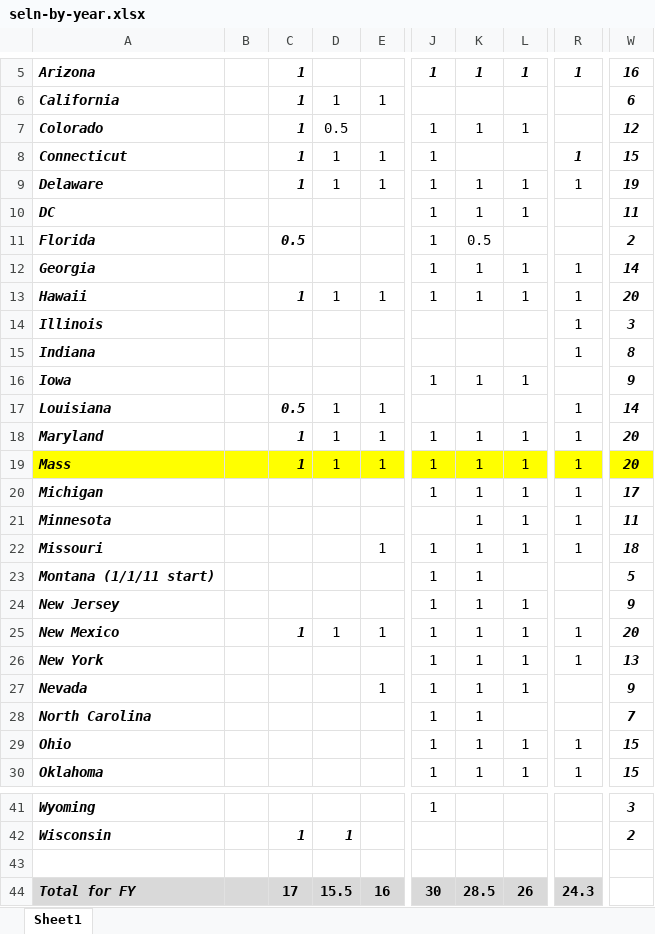
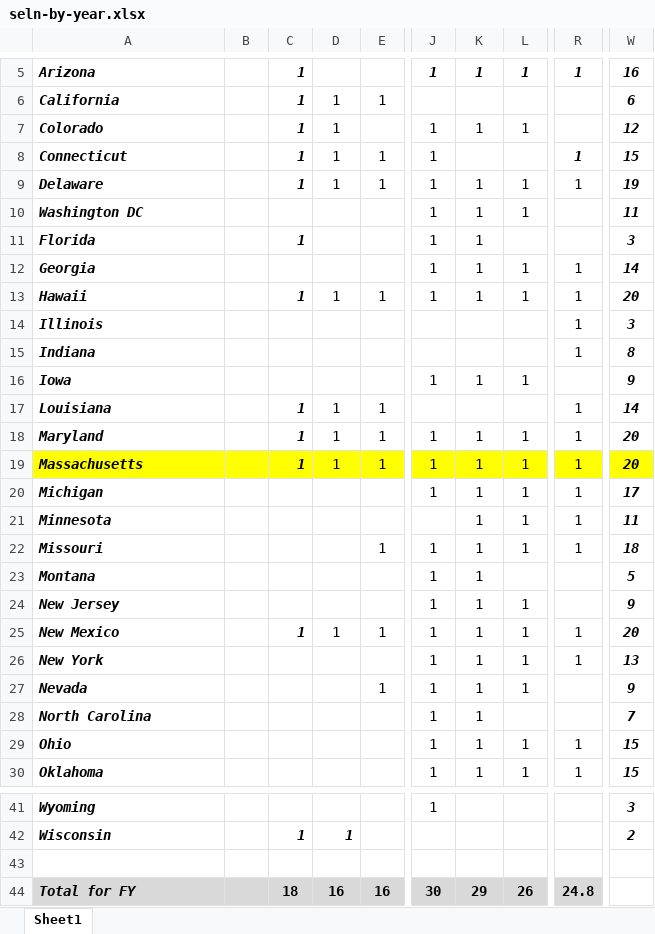
Before and after one commit to communityinclusion/seln_map_timeline, an Excel workbook: data/seln-by-year.xlsx, sheet Sheet1, drawn as a sheet; only a part is shown, gaps mark what is left out; values as stored, in another font and other column widths than the file's, no borders; the diff names each change by its address in the sheet, - before the commit and + after, or states it on an @@ line.

```diff
--- a/data/seln-by-year.xlsx (sheet Sheet1)
+++ b/data/seln-by-year.xlsx (sheet Sheet1)
-D7: 0.5
+D7: 1
-A10: DC
+A10: Washington DC
-C11: 0.5
+C11: 1
-K11: 0.5
+K11: 1
-W11: 2
+W11: 3
-C17: 0.5
+C17: 1
-A19: Mass
+A19: Massachusetts
-A23: Montana (1/1/11 start)
+A23: Montana
-C44: 17
+C44: 18
-D44: 15.5
+D44: 16
-K44: 28.5
+K44: 29
-R44: 24.3
+R44: 24.8
```
Also changed, not shown: 6 other files.
